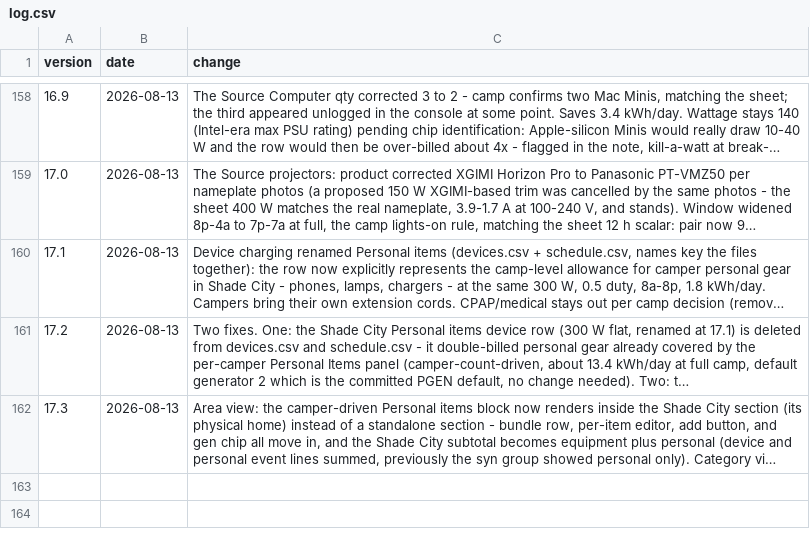
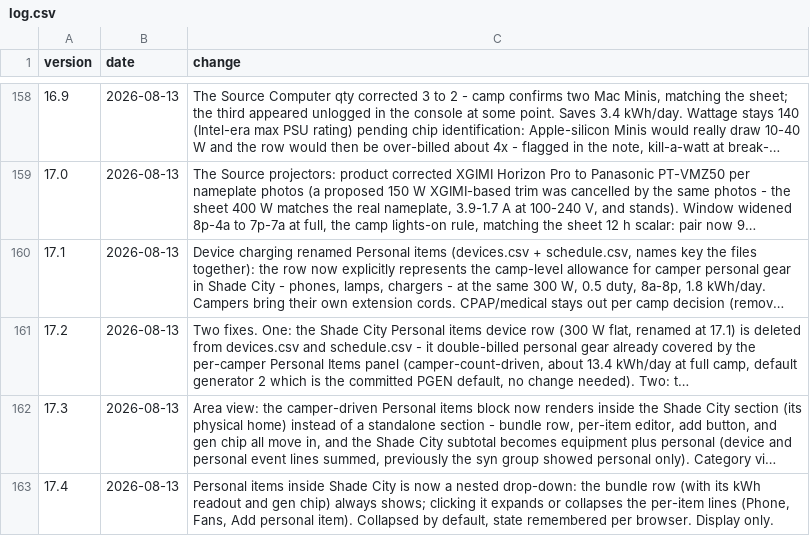
Before and after one commit to asadgo/power-the-cave-2026, a CSV file: data/log.csv, drawn as a sheet; only a part is shown, gaps mark what is left out; long unchanged cells end in …; the diff names each change by its address in the sheet, - before the commit and + after, or states it on an @@ line.

Commit message:
Add files via upload

```diff
--- a/data/log.csv
+++ b/data/log.csv
+row 163: 17.4 | 2026-08-13 | Personal items inside Shade City is now a nested drop-down: the bundle row (with its kWh readout and gen chip) always shows; clicking it expands or collapses the per-item lines (Phone, Fans, Add personal item). Collapsed by default, state remembered per browser. Display only.
```
